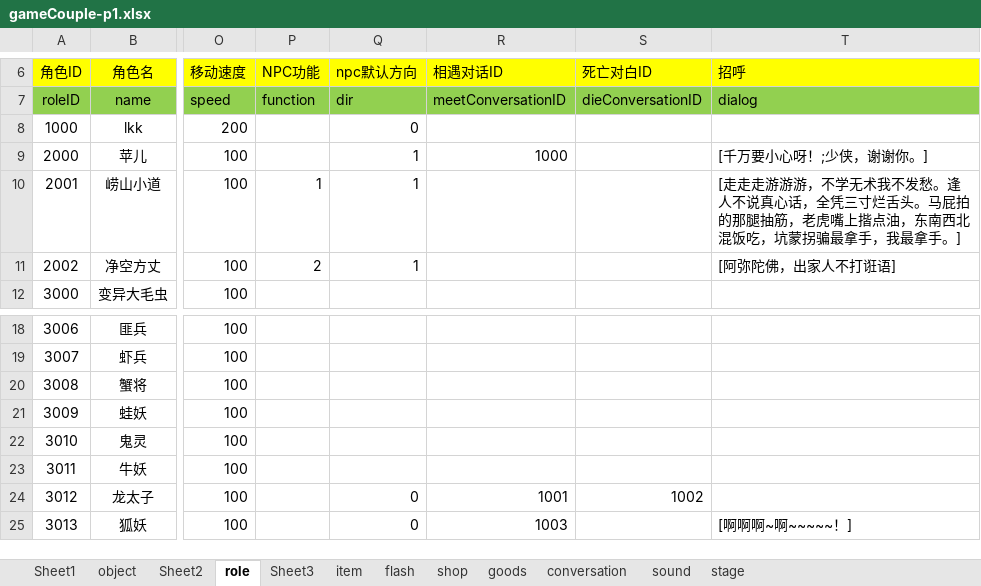
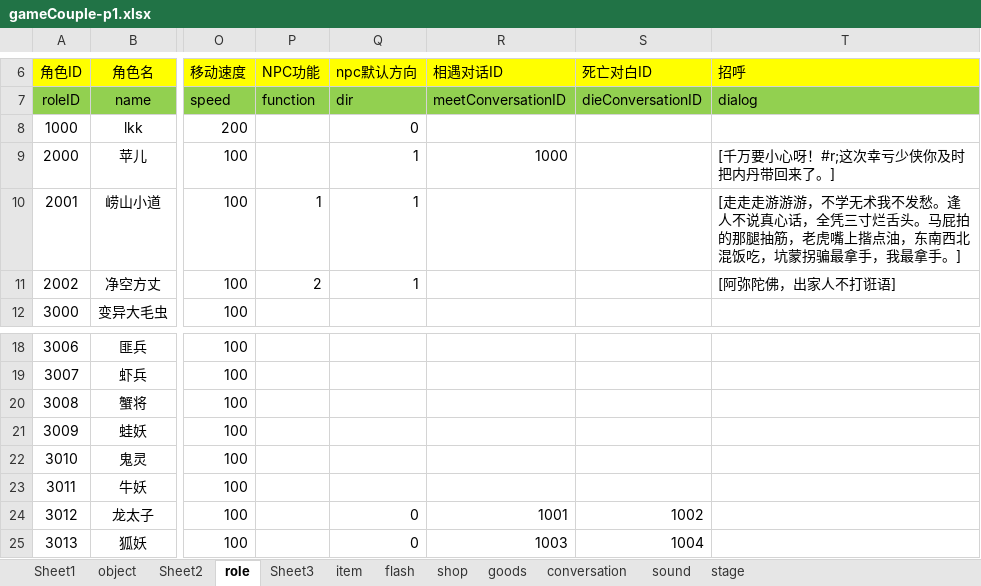
Before and after one commit to likang7/rpg_demo, an Excel workbook: comment/gameCouple-p1.xlsx, sheet role, drawn as a sheet; only a part is shown, gaps mark what is left out; values as stored, in another font and other column widths than the file's, no borders; the diff names each change by its address in the sheet, - before the commit and + after, or states it on an @@ line.

```diff
--- a/comment/gameCouple-p1.xlsx (sheet role)
+++ b/comment/gameCouple-p1.xlsx (sheet role)
-T9 (招呼): [千万要小心呀！;少侠，谢谢你。]
+T9 (招呼): [千万要小心呀！#r;这次幸亏少侠你及时把内丹带回来了。]
-S25 (死亡对白ID): (empty)
+S25 (死亡对白ID): 1004
-T25 (招呼): [啊啊啊~啊~~~~~！]
+T25 (招呼): (empty)
```
Also changed, not shown: sheet conversation, sheet item, sheet shop, 31 other files.
